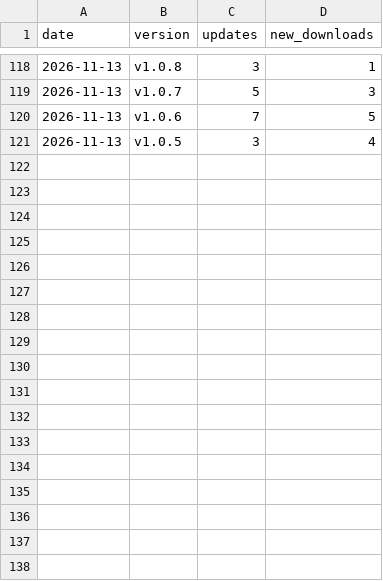
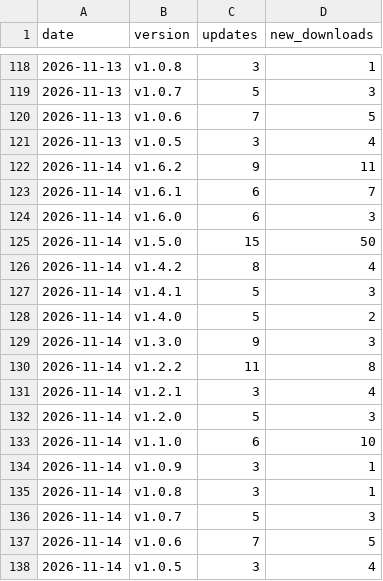
Before and after one commit to qso71/gouge-smart-input-releases, a CSV file: downloads.csv, drawn as a sheet; only a part is shown, gaps mark what is left out.

```diff
--- a/downloads.csv
+++ b/downloads.csv
@@ -121 +121,18 @@ date,version,updates,new_downloads
 2026-11-13,v1.0.5,3,4
+2026-11-14,v1.6.2,9,11
+2026-11-14,v1.6.1,6,7
+2026-11-14,v1.6.0,6,3
+2026-11-14,v1.5.0,15,50
+2026-11-14,v1.4.2,8,4
+2026-11-14,v1.4.1,5,3
+2026-11-14,v1.4.0,5,2
+2026-11-14,v1.3.0,9,3
+2026-11-14,v1.2.2,11,8
+2026-11-14,v1.2.1,3,4
+2026-11-14,v1.2.0,5,3
+2026-11-14,v1.1.0,6,10
+2026-11-14,v1.0.9,3,1
+2026-11-14,v1.0.8,3,1
+2026-11-14,v1.0.7,5,3
+2026-11-14,v1.0.6,7,5
+2026-11-14,v1.0.5,3,4
```
